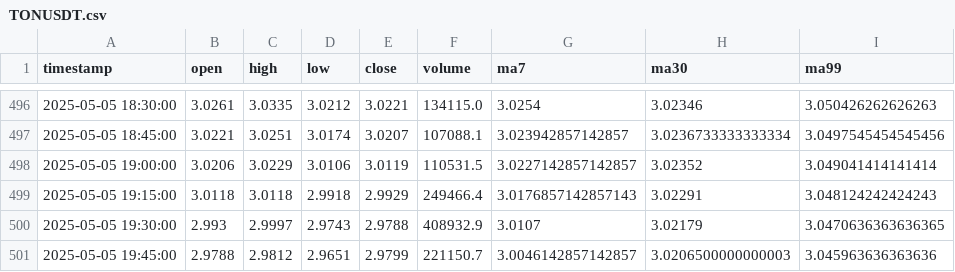
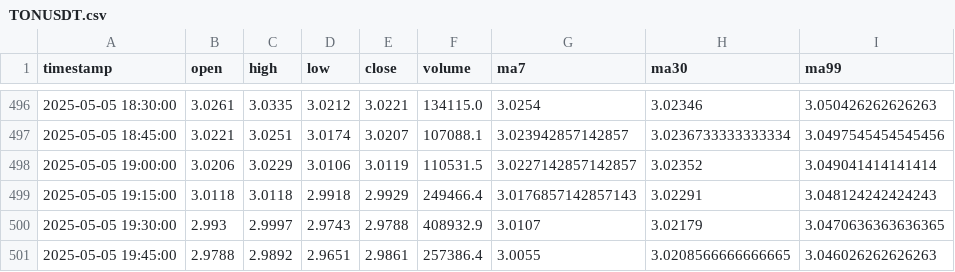
Before and after one commit to GONGPOTAN/GPT, a CSV file: data/price/futures/M15/TONUSDT.csv, drawn as a sheet; only a part is shown, gaps mark what is left out.

```diff
--- a/data/price/futures/M15/TONUSDT.csv
+++ b/data/price/futures/M15/TONUSDT.csv
@@ -500,2 +500,2 @@ timestamp,open,high,low,close,volume,ma7,ma30,ma99
 2025-05-05 19:30:00,2.993,2.9997,2.9743,2.9788,408932.9,3.0107,3.02179,3.0470636363636365
-2025-05-05 19:45:00,2.9788,2.9812,2.9651,2.9799,221150.7,3.0046142857142857,3.0206500000000003,3.045963636363636
+2025-05-05 19:45:00,2.9788,2.9892,2.9651,2.9861,257386.4,3.0055,3.0208566666666665,3.046026262626263
```
Also changed, not shown: data/price/futures/H4/SOLUSDT.csv, data/price/futures/M1/BTCUSDT.csv, 30 other files.
